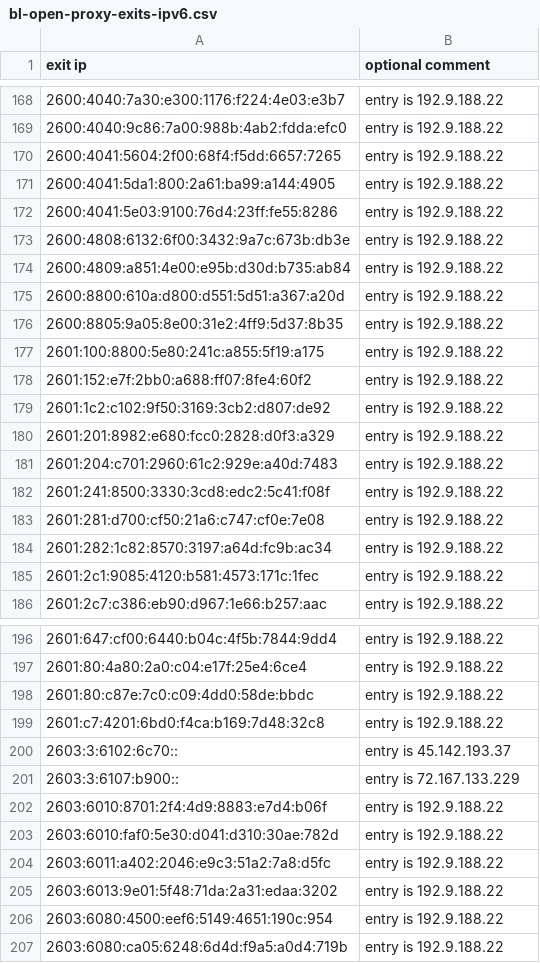
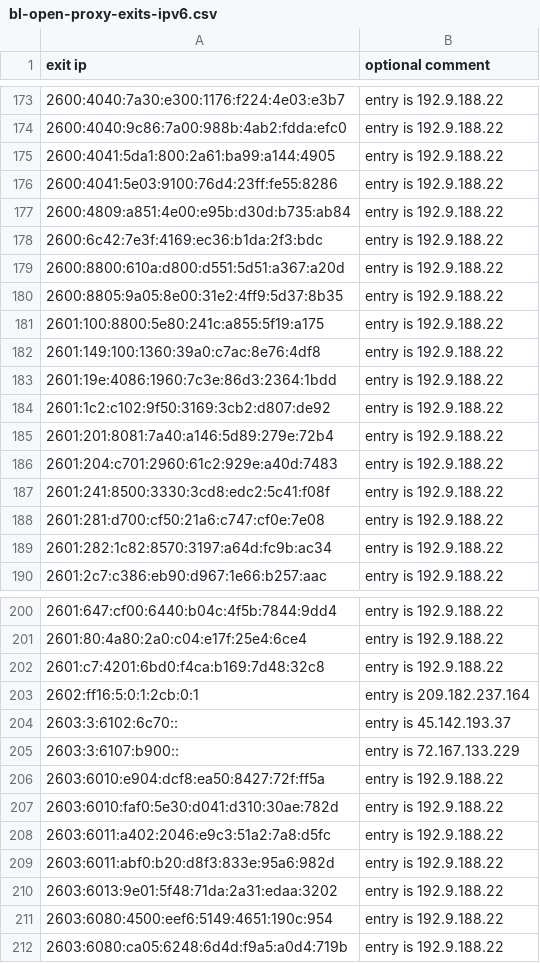
Before and after one commit to mannfredcom/daily-proxy-ips, a CSV file: bl-open-proxy-exits-ipv6.csv, drawn as a sheet; only a part is shown, gaps mark what is left out; the diff covers the shown part only.

```diff
--- a/bl-open-proxy-exits-ipv6.csv
+++ b/bl-open-proxy-exits-ipv6.csv
@@ -169,7 +174,6 @@ exit ip,optional comment
 2600:4040:9c86:7a00:988b:4ab2:fdda:efc0,entry is 192.9.188.22
-2600:4041:5604:2f00:68f4:f5dd:6657:7265,entry is 192.9.188.22
 2600:4041:5da1:800:2a61:ba99:a144:4905,entry is 192.9.188.22
 2600:4041:5e03:9100:76d4:23ff:fe55:8286,entry is 192.9.188.22
-2600:4808:6132:6f00:3432:9a7c:673b:db3e,entry is 192.9.188.22
 2600:4809:a851:4e00:e95b:d30d:b735:ab84,entry is 192.9.188.22
+2600:6c42:7e3f:4169:ec36:b1da:2f3:bdc,entry is 192.9.188.22
 2600:8800:610a:d800:d551:5d51:a367:a20d,entry is 192.9.188.22
@@ -177,5 +181,6 @@ exit ip,optional comment
 2601:100:8800:5e80:241c:a855:5f19:a175,entry is 192.9.188.22
-2601:152:e7f:2bb0:a688:ff07:8fe4:60f2,entry is 192.9.188.22
+2601:149:100:1360:39a0:c7ac:8e76:4df8,entry is 192.9.188.22
+2601:19e:4086:1960:7c3e:86d3:2364:1bdd,entry is 192.9.188.22
 2601:1c2:c102:9f50:3169:3cb2:d807:de92,entry is 192.9.188.22
-2601:201:8982:e680:fcc0:2828:d0f3:a329,entry is 192.9.188.22
+2601:201:8081:7a40:a146:5d89:279e:72b4,entry is 192.9.188.22
 2601:204:c701:2960:61c2:929e:a40d:7483,entry is 192.9.188.22
@@ -184,3 +189,2 @@ exit ip,optional comment
 2601:282:1c82:8570:3197:a64d:fc9b:ac34,entry is 192.9.188.22
-2601:2c1:9085:4120:b581:4573:171c:1fec,entry is 192.9.188.22
 2601:2c7:c386:eb90:d967:1e66:b257:aac,entry is 192.9.188.22
@@ -197,9 +201,10 @@ exit ip,optional comment
 2601:80:4a80:2a0:c04:e17f:25e4:6ce4,entry is 192.9.188.22
-2601:80:c87e:7c0:c09:4dd0:58de:bbdc,entry is 192.9.188.22
 2601:c7:4201:6bd0:f4ca:b169:7d48:32c8,entry is 192.9.188.22
+2602:ff16:5:0:1:2cb:0:1,entry is 209.182.237.164
 2603:3:6102:6c70::,entry is 45.142.193.37
 2603:3:6107:b900::,entry is 72.167.133.229
-2603:6010:8701:2f4:4d9:8883:e7d4:b06f,entry is 192.9.188.22
+2603:6010:e904:dcf8:ea50:8427:72f:ff5a,entry is 192.9.188.22
 2603:6010:faf0:5e30:d041:d310:30ae:782d,entry is 192.9.188.22
 2603:6011:a402:2046:e9c3:51a2:7a8:d5fc,entry is 192.9.188.22
+2603:6011:abf0:b20:d8f3:833e:95a6:982d,entry is 192.9.188.22
 2603:6013:9e01:5f48:71da:2a31:edaa:3202,entry is 192.9.188.22
```
Also changed, not shown: 44 added rows, 30 removed rows and 10 edited cells elsewhere in this file, bl-open-proxy-exits-ipv4.csv.
